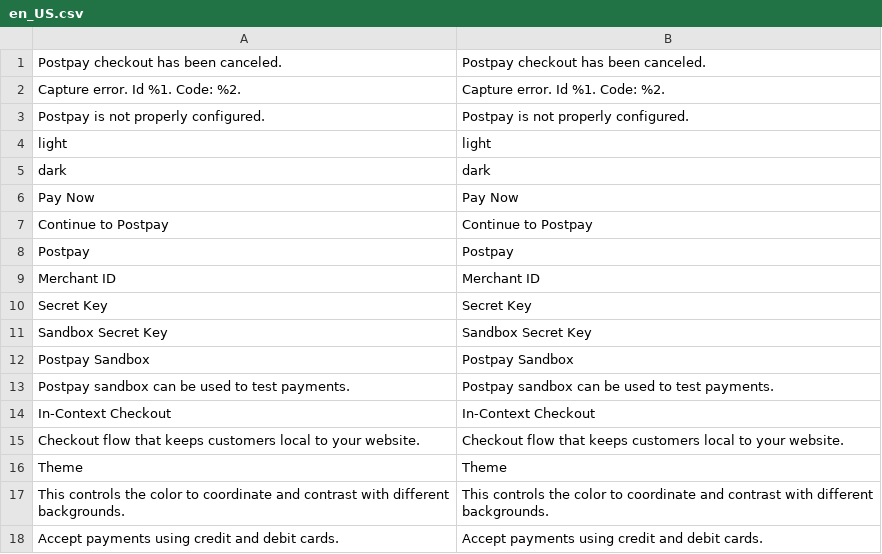
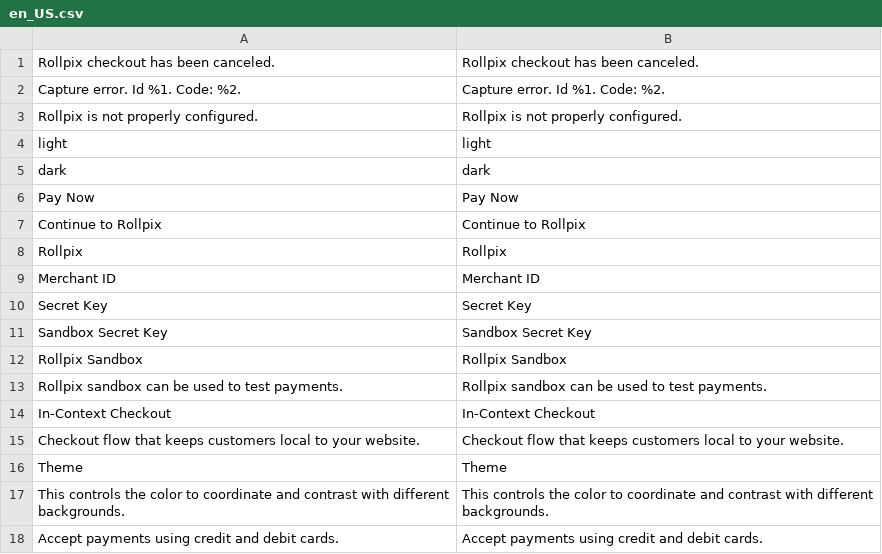
Before and after one commit to ROLLPIX/CursoM2023, a CSV file: Payment/i18n/en_US.csv, drawn as a sheet; only a part is shown.

Commit message:
replace Payway for rollpix

```diff
--- a/Payment/i18n/en_US.csv
+++ b/Payment/i18n/en_US.csv
@@ -1,4 +1,4 @@
-"Postpay checkout has been canceled.","Postpay checkout has been canceled."
+"Rollpix checkout has been canceled.","Rollpix checkout has been canceled."
 "Capture error. Id %1. Code: %2.","Capture error. Id %1. Code: %2."
-"Postpay is not properly configured.","Postpay is not properly configured."
+"Rollpix is not properly configured.","Rollpix is not properly configured."
 light,light
@@ -6,4 +6,4 @@ dark,dark
 "Pay Now","Pay Now"
-"Continue to Postpay","Continue to Postpay"
-Postpay,Postpay
+"Continue to Rollpix","Continue to Rollpix"
+Rollpix,Rollpix
 "Merchant ID","Merchant ID"
@@ -11,4 +11,4 @@ Postpay,Postpay
 "Sandbox Secret Key","Sandbox Secret Key"
-"Postpay Sandbox","Postpay Sandbox"
-"Postpay sandbox can be used to test payments.","Postpay sandbox can be used to test payments."
+"Rollpix Sandbox","Rollpix Sandbox"
+"Rollpix sandbox can be used to test payments.","Rollpix sandbox can be used to test payments."
 "In-Context Checkout","In-Context Checkout"
```
Also changed, not shown: Payment/i18n/es_ES.csv, 51 other files.
